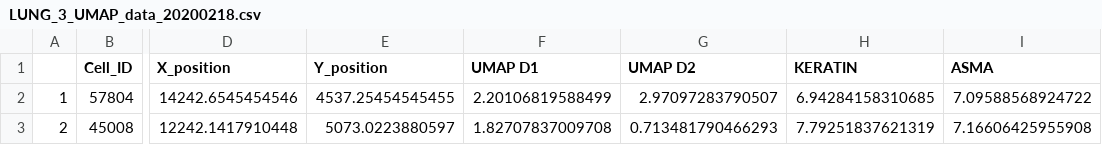
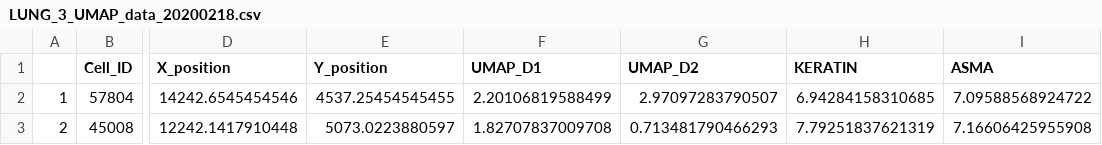
Before and after one commit to labsyspharm/cycif.org, a CSV file: assets/visdata/LUNG_3_UMAP_data_20200218.csv, drawn as a sheet; only a part is shown, gaps mark what is left out; the diff names each change by its address in the sheet, - before the commit and + after, or states it on an @@ line.

Commit message:
Add files via upload

```diff
--- a/assets/visdata/LUNG_3_UMAP_data_20200218.csv
+++ b/assets/visdata/LUNG_3_UMAP_data_20200218.csv
-F1: UMAP D1
+F1: UMAP_D1
-G1: UMAP D2
+G1: UMAP_D2
```
